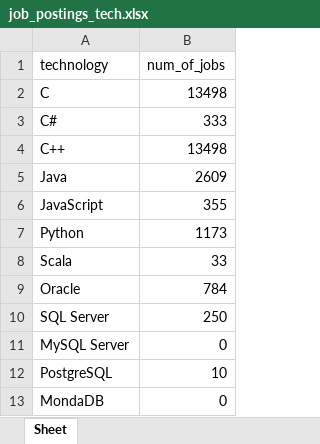
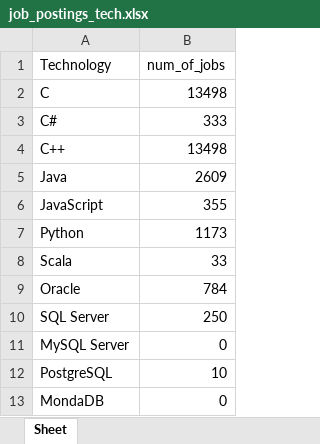
Before and after one commit to bradleyholt/IBM_Data_Analytics, an Excel workbook: Capstone_Project/Data_Collection/job_postings_tech.xlsx, sheet Sheet, drawn as a sheet; values as stored, in another font and other column widths than the file's, no borders; the diff names each change by its address in the sheet, - before the commit and + after, or states it on an @@ line.

Commit message:
Update 25 Jan 24

```diff
--- a/Capstone_Project/Data_Collection/job_postings_tech.xlsx (sheet Sheet)
+++ b/Capstone_Project/Data_Collection/job_postings_tech.xlsx (sheet Sheet)
-A1: technology
+A1: Technology
```
